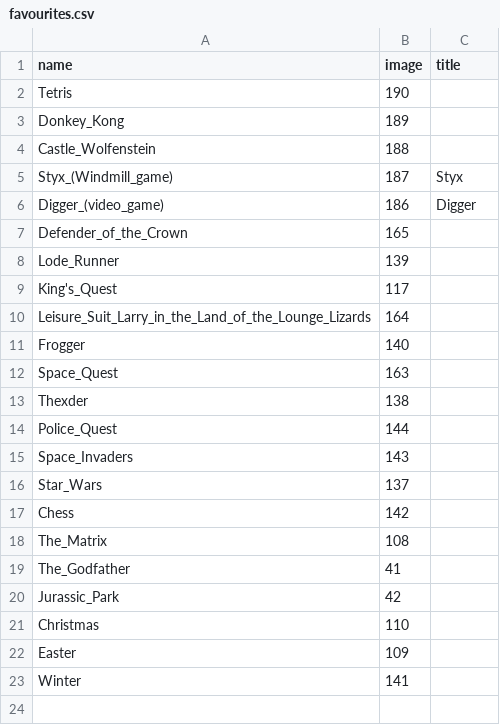
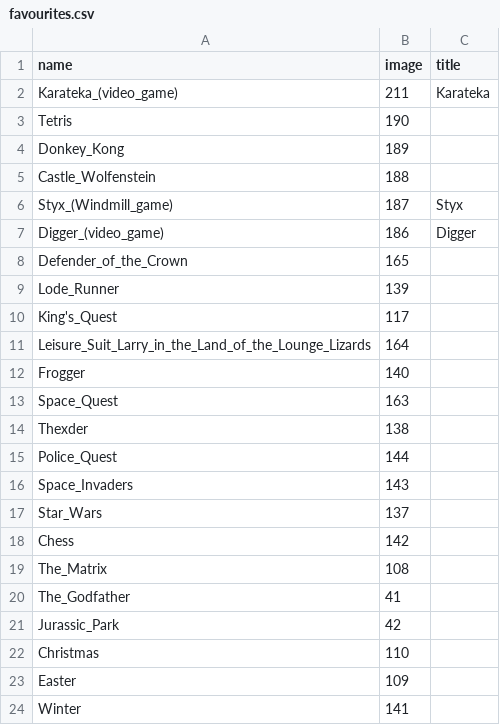
Before and after one commit to slurpcode/slurp, a CSV file: _data/favourites.csv, drawn as a sheet.

Commit message:
Add Karateka logo

```diff
--- a/_data/favourites.csv
+++ b/_data/favourites.csv
@@ -1,2 +1,3 @@
 name,image,title
+Karateka_(video_game),211,Karateka
 Tetris,190,
```
Also changed, not shown: 4 other files.
